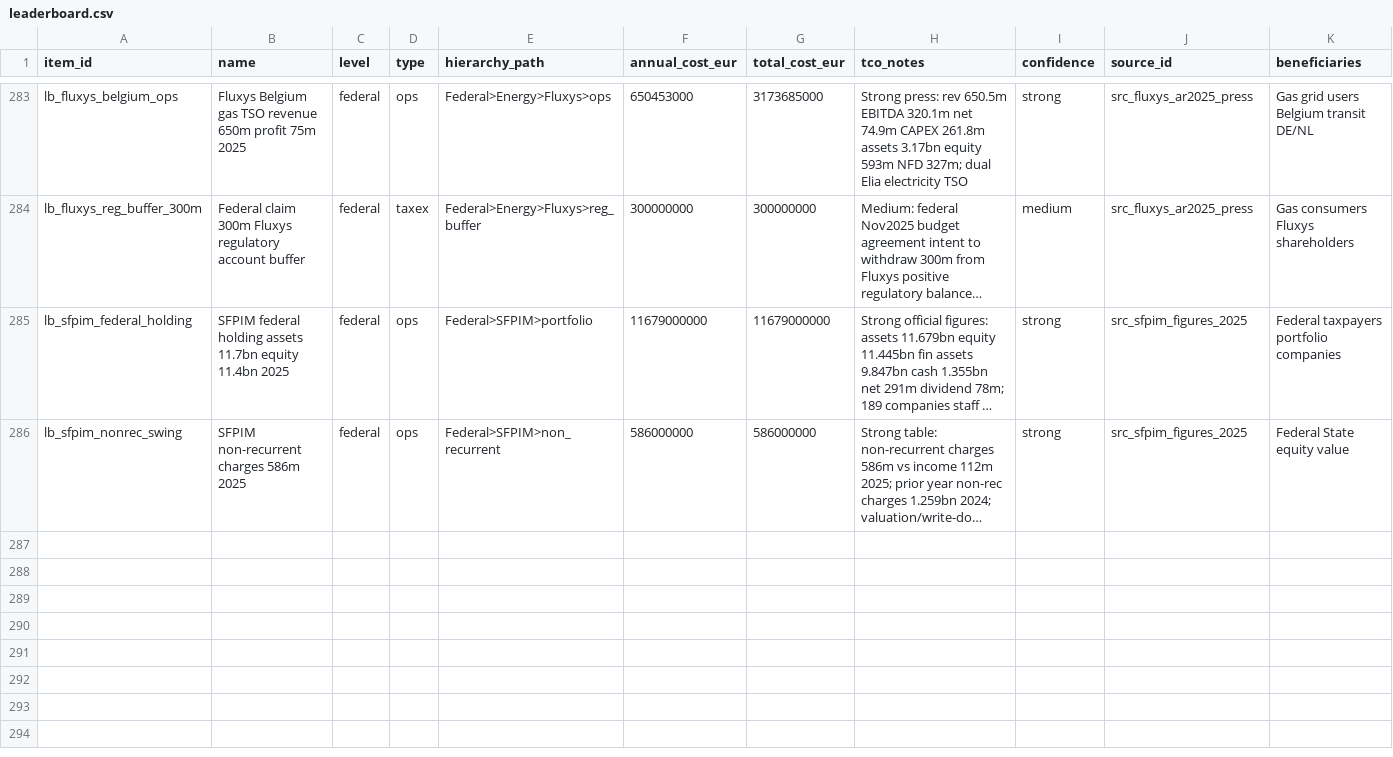
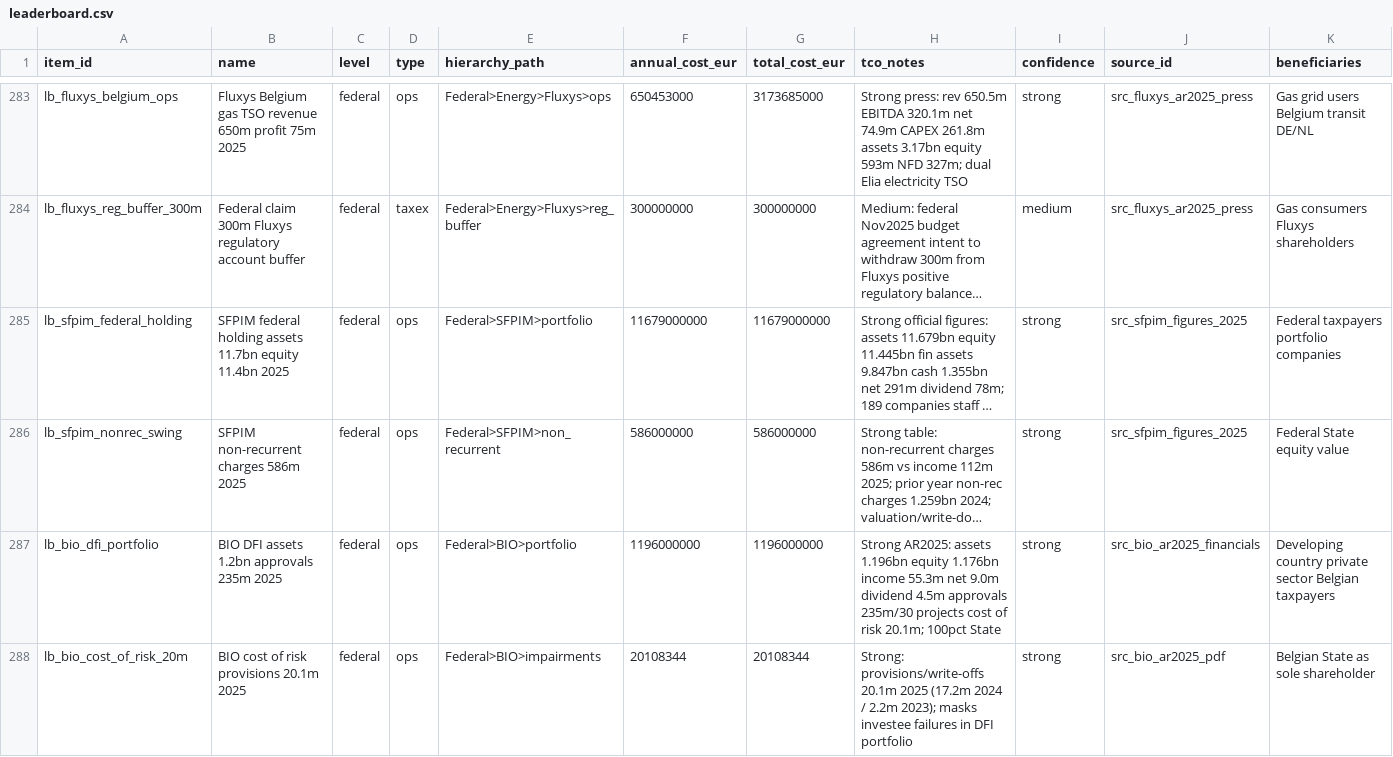
Before and after one commit to kareljanr/AIpolitics, a CSV file: docs/doge/data/leaderboard.csv, drawn as a sheet; only a part is shown, gaps mark what is left out; long unchanged cells end in …; rows hold the shown columns only; the diff names each change by its address in the sheet, - before the commit and + after, or states it on an @@ line.

```diff
--- a/docs/doge/data/leaderboard.csv
+++ b/docs/doge/data/leaderboard.csv
+row 287: lb_bio_dfi_portfolio | BIO DFI assets 1.2bn approvals 235m 2025 | federal | ops | Federal>BIO>portfolio | 1196000000 | 1196000000 | Strong AR2025: assets 1.196bn equity 1.176bn income 55.3m net 9.0m dividend 4.5m approvals 235m/30 projects cost of risk 20.1m; 100pct State | strong | src_bio_ar2025_financials | Developing country private sector Belgian taxpayers
+row 288: lb_bio_cost_of_risk_20m | BIO cost of risk provisions 20.1m 2025 | federal | ops | Federal>BIO>impairments | 20108344 | 20108344 | Strong: provisions/write-offs 20.1m 2025 (17.2m 2024 / 2.2m 2023); masks investee failures in DFI portfolio | strong | src_bio_ar2025_pdf | Belgian State as sole shareholder
```
Also changed, not shown: docs/doge/data/budgets.csv, docs/doge/data/commitments.csv, 7 other files.
